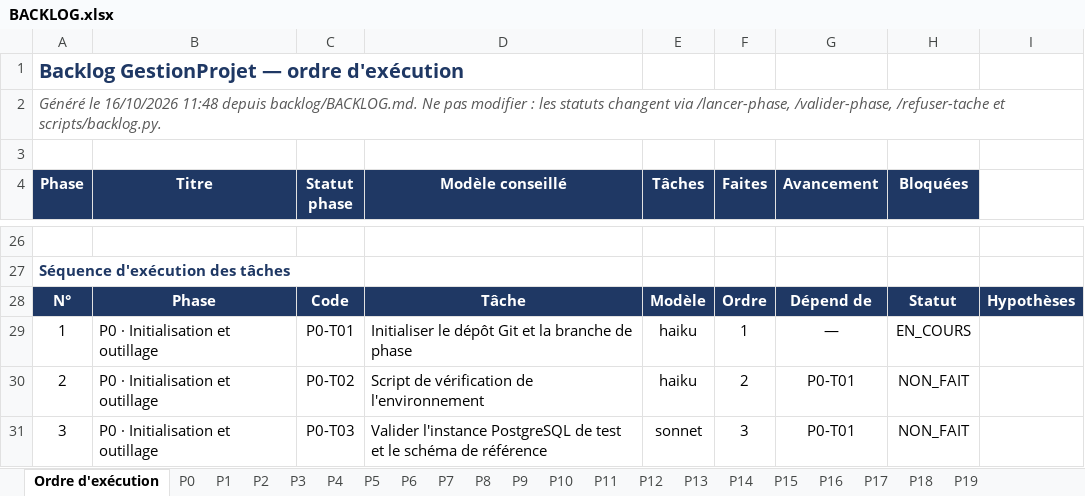
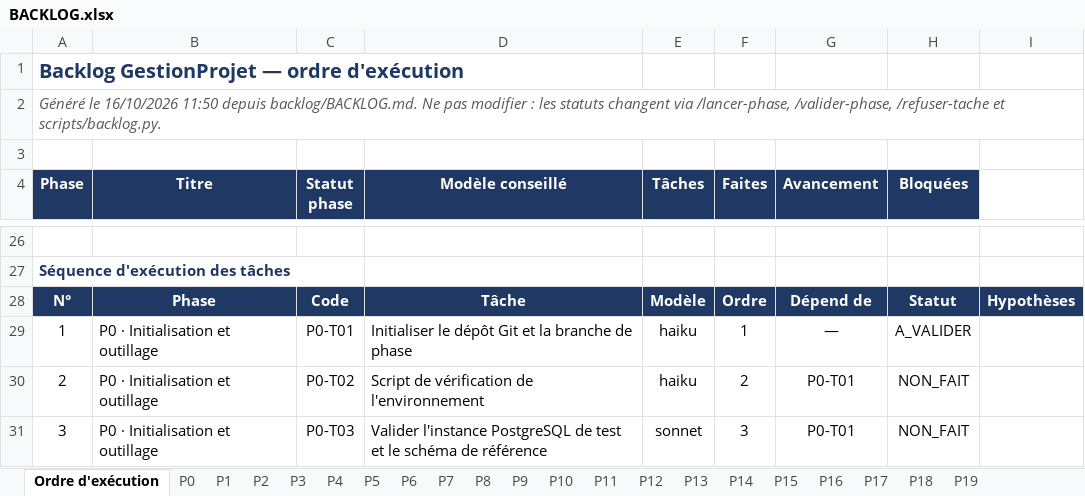
Before and after one commit to hajar-hamid-coder/gprojet, an Excel workbook: backlog/BACKLOG.xlsx, sheet Ordre d'exécution, drawn as a sheet; only a part is shown, gaps mark what is left out; values as stored, in another font and other column widths than the file's, no borders; conditional formats not drawn; the diff names each change by its address in the sheet, - before the commit and + after, or states it on an @@ line.

```diff
--- a/backlog/BACKLOG.xlsx (sheet Ordre d'exécution)
+++ b/backlog/BACKLOG.xlsx (sheet Ordre d'exécution)
-A2 (Phase): …le 16/10/2026 11:48 depuis backlog/BACKLOG.md.…
+A2 (Phase): …le 16/10/2026 11:50 depuis backlog/BACKLOG.md.…
-H29 (Bloquées): EN_COURS
+H29 (Bloquées): A_VALIDER
```
Also changed, not shown: sheet P0, 2 other files.
